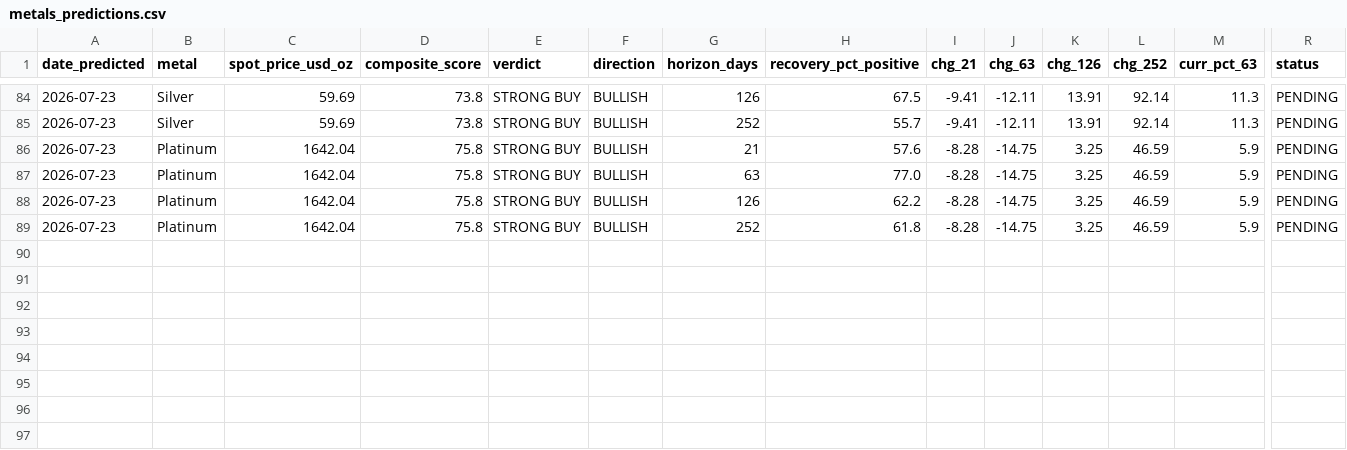
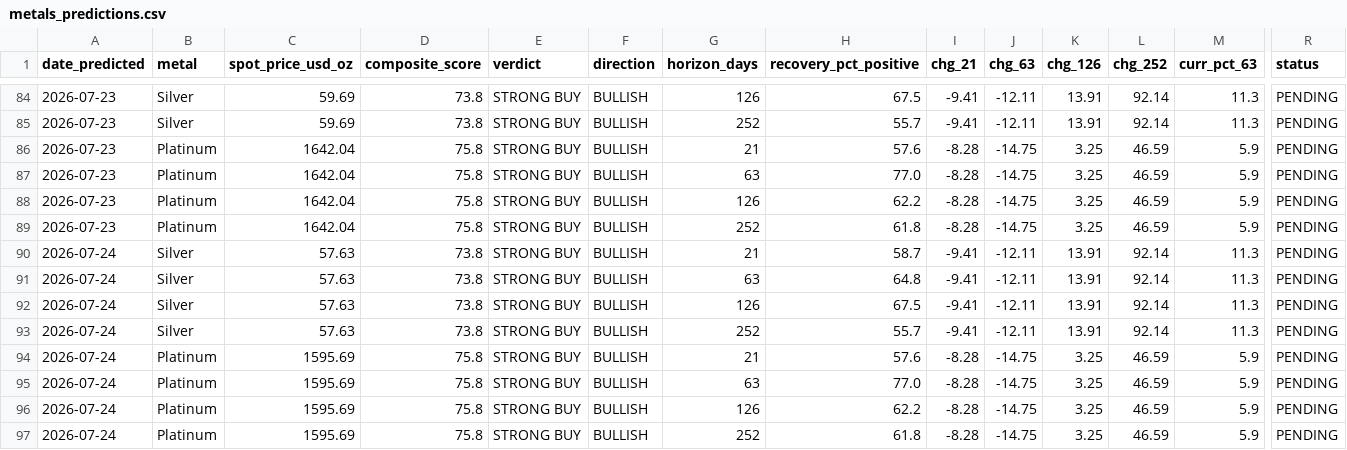
Before and after one commit to quantarram/quant-regime-research, a CSV file: notebooks/metals_predictions.csv, drawn as a sheet; only a part is shown, gaps mark what is left out; rows hold the shown columns only; the diff names each change by its address in the sheet, - before the commit and + after, or states it on an @@ line.

```diff
--- a/notebooks/metals_predictions.csv
+++ b/notebooks/metals_predictions.csv
+row 90: 2026-07-24 | Silver | 57.63 | 73.8 | STRONG BUY | BULLISH | 21 | 58.7 | -9.41 | -12.11 | 13.91 | 92.14 | 11.3 | PENDING
+row 91: 2026-07-24 | Silver | 57.63 | 73.8 | STRONG BUY | BULLISH | 63 | 64.8 | -9.41 | -12.11 | 13.91 | 92.14 | 11.3 | PENDING
+row 92: 2026-07-24 | Silver | 57.63 | 73.8 | STRONG BUY | BULLISH | 126 | 67.5 | -9.41 | -12.11 | 13.91 | 92.14 | 11.3 | PENDING
+row 93: 2026-07-24 | Silver | 57.63 | 73.8 | STRONG BUY | BULLISH | 252 | 55.7 | -9.41 | -12.11 | 13.91 | 92.14 | 11.3 | PENDING
+row 94: 2026-07-24 | Platinum | 1595.69 | 75.8 | STRONG BUY | BULLISH | 21 | 57.6 | -8.28 | -14.75 | 3.25 | 46.59 | 5.9 | PENDING
+row 95: 2026-07-24 | Platinum | 1595.69 | 75.8 | STRONG BUY | BULLISH | 63 | 77.0 | -8.28 | -14.75 | 3.25 | 46.59 | 5.9 | PENDING
+row 96: 2026-07-24 | Platinum | 1595.69 | 75.8 | STRONG BUY | BULLISH | 126 | 62.2 | -8.28 | -14.75 | 3.25 | 46.59 | 5.9 | PENDING
+row 97: 2026-07-24 | Platinum | 1595.69 | 75.8 | STRONG BUY | BULLISH | 252 | 61.8 | -8.28 | -14.75 | 3.25 | 46.59 | 5.9 | PENDING
```
Also changed, not shown: notebooks/gold_predictions.csv, notebooks/ibkr_paper_ledger.csv, 5 other files.
